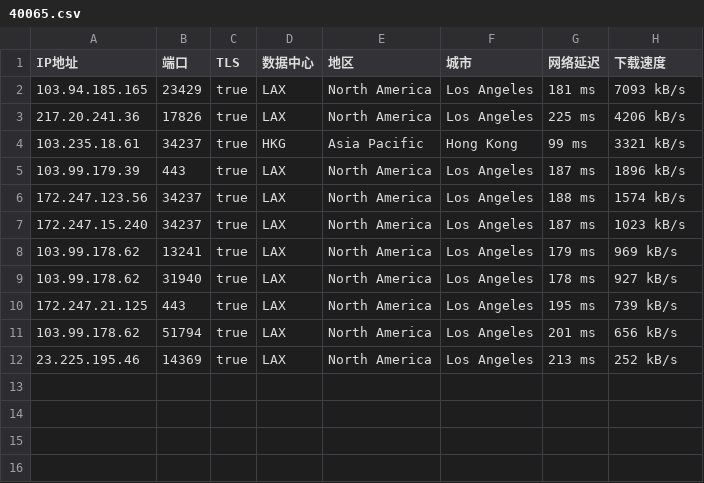
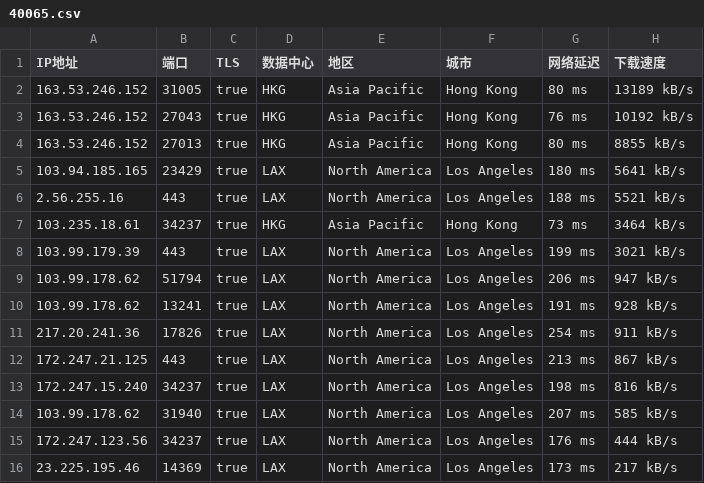
Before and after one commit to o2sky/yxip, a CSV file: ct/40065.csv, drawn as a sheet.

```diff
--- a/ct/40065.csv
+++ b/ct/40065.csv
@@ -1,12 +1,16 @@
 IP地址,端口,TLS,数据中心,地区,城市,网络延迟,下载速度
-103.94.185.165,23429,true,LAX,North America,Los Angeles,181 ms,7093 kB/s
-217.20.241.36,17826,true,LAX,North America,Los Angeles,225 ms,4206 kB/s
-103.235.18.61,34237,true,HKG,Asia Pacific,Hong Kong,99 ms,3321 kB/s
-103.99.179.39,443,true,LAX,North America,Los Angeles,187 ms,1896 kB/s
-172.247.123.56,34237,true,LAX,North America,Los Angeles,188 ms,1574 kB/s
-172.247.15.240,34237,true,LAX,North America,Los Angeles,187 ms,1023 kB/s
-103.99.178.62,13241,true,LAX,North America,Los Angeles,179 ms,969 kB/s
-103.99.178.62,31940,true,LAX,North America,Los Angeles,178 ms,927 kB/s
-172.247.21.125,443,true,LAX,North America,Los Angeles,195 ms,739 kB/s
-103.99.178.62,51794,true,LAX,North America,Los Angeles,201 ms,656 kB/s
-23.225.195.46,14369,true,LAX,North America,Los Angeles,213 ms,252 kB/s
+163.53.246.152,31005,true,HKG,Asia Pacific,Hong Kong,80 ms,13189 kB/s
+163.53.246.152,27043,true,HKG,Asia Pacific,Hong Kong,76 ms,10192 kB/s
+163.53.246.152,27013,true,HKG,Asia Pacific,Hong Kong,80 ms,8855 kB/s
+103.94.185.165,23429,true,LAX,North America,Los Angeles,180 ms,5641 kB/s
+2.56.255.16,443,true,LAX,North America,Los Angeles,188 ms,5521 kB/s
+103.235.18.61,34237,true,HKG,Asia Pacific,Hong Kong,73 ms,3464 kB/s
+103.99.179.39,443,true,LAX,North America,Los Angeles,199 ms,3021 kB/s
+103.99.178.62,51794,true,LAX,North America,Los Angeles,206 ms,947 kB/s
+103.99.178.62,13241,true,LAX,North America,Los Angeles,191 ms,928 kB/s
+217.20.241.36,17826,true,LAX,North America,Los Angeles,254 ms,911 kB/s
+172.247.21.125,443,true,LAX,North America,Los Angeles,213 ms,867 kB/s
+172.247.15.240,34237,true,LAX,North America,Los Angeles,198 ms,816 kB/s
+103.99.178.62,31940,true,LAX,North America,Los Angeles,207 ms,585 kB/s
+172.247.123.56,34237,true,LAX,North America,Los Angeles,176 ms,444 kB/s
+23.225.195.46,14369,true,LAX,North America,Los Angeles,173 ms,217 kB/s
```
Also changed, not shown: ct/16509.csv, ct/17849.csv, 2 other files.
